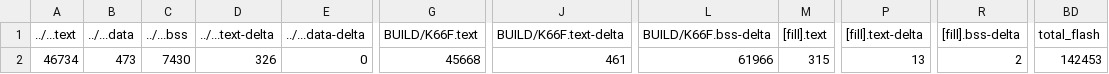
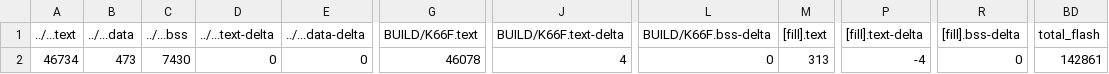
Before and after one commit to d1a2tw/midterm, a CSV file: main/BUILD/K66F/GCC_ARM-AUDIO/main_map.csv, drawn as a sheet; only a part is shown, gaps mark what is left out; the diff names each change by its address in the sheet, - before the commit and + after, or states it on an @@ line.

```diff
--- a/main/BUILD/K66F/GCC_ARM-AUDIO/main_map.csv
+++ b/main/BUILD/K66F/GCC_ARM-AUDIO/main_map.csv
-D2 (../...text-delta): 326
+D2 (../...text-delta): 0
-G2 (BUILD/K66F.text): 45668
+G2 (BUILD/K66F.text): 46078
-J2 (BUILD/K66F.text-delta): 461
+J2 (BUILD/K66F.text-delta): 4
-L2 (BUILD/K66F.bss-delta): 61966
+L2 (BUILD/K66F.bss-delta): 0
-M2 ([fill].text): 315
+M2 ([fill].text): 313
-P2 ([fill].text-delta): 13
+P2 ([fill].text-delta): -4
-R2 ([fill].bss-delta): 2
+R2 ([fill].bss-delta): 0
-BD2 (total_flash): 142453
+BD2 (total_flash): 142861
```
Also changed, not shown: 10 other files.
